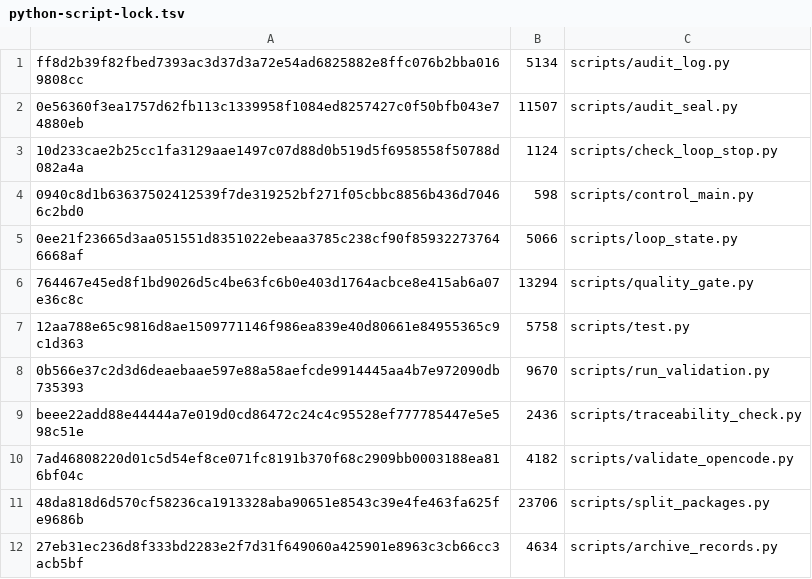
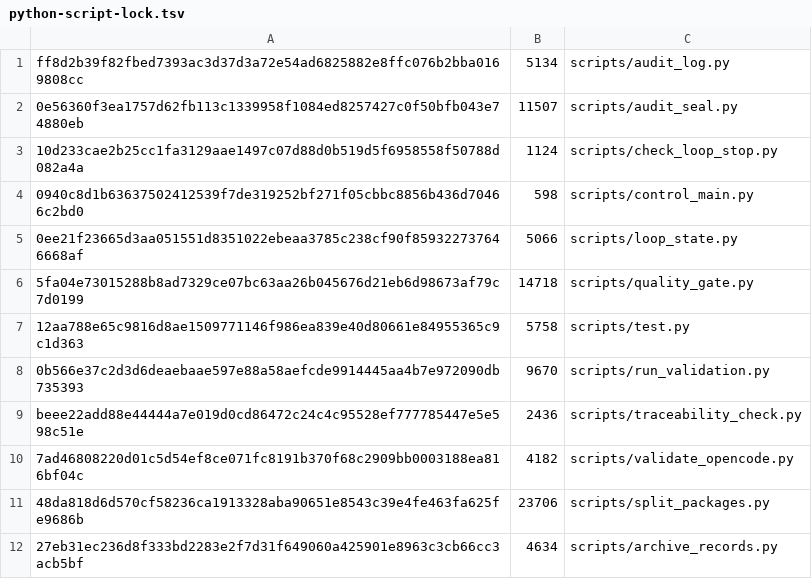
Before and after one commit to xuemzhan/Coevo, a TSV file: docs/dependencies/python-script-lock.tsv, drawn as a sheet; removed rows and columns are numbered as before the commit, all else as after; the diff names each change by its address in the sheet, - before the commit and + after, or states it on an @@ line.

Commit message:
fix(eng): ENG-OPTIMIZE-1 门禁结果 JSON 计数增强——每阶段 discovered/passed/failed/skipped 解析落入 gate-results artifact（stages+totals）、哈希锁同步、守卫测试

```diff
--- a/docs/dependencies/python-script-lock.tsv
+++ b/docs/dependencies/python-script-lock.tsv
-row 6: 764467e45ed8f1bd9026d5c4be63fc6b0e403d1764acbce8e415ab6a07e36c8c | 13294 | scripts/quality_gate.py
+row 6: 5fa04e73015288b8ad7329ce07bc63aa26b045676d21eb6d98673af79c7d0199 | 14718 | scripts/quality_gate.py
```
Also changed, not shown: 4 other files.
